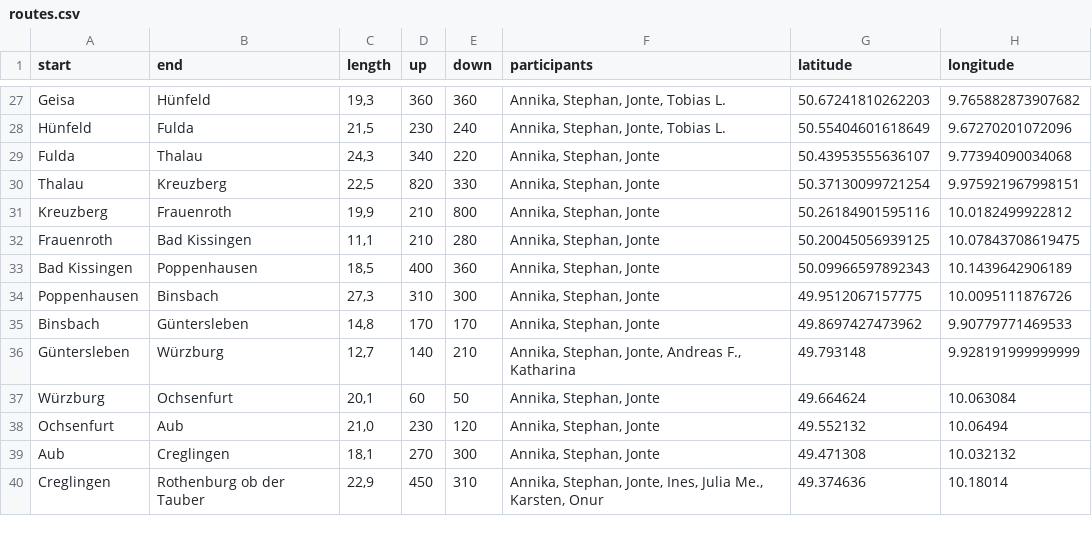
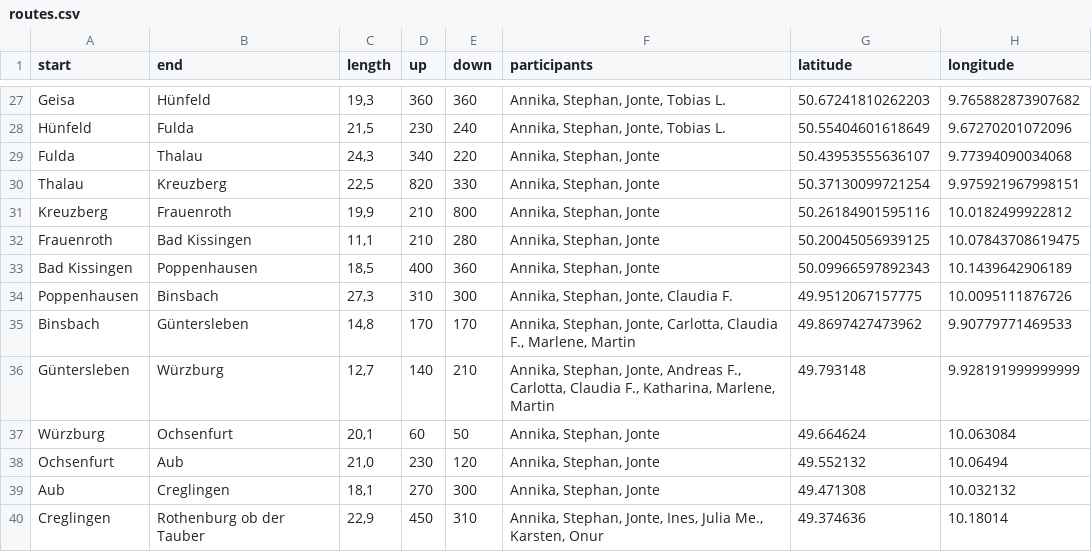
Before and after one commit to Lausbert/diesdas, a CSV file: _data/routes.csv, drawn as a sheet; only a part is shown, gaps mark what is left out; the diff names each change by its address in the sheet, - before the commit and + after, or states it on an @@ line.

Commit message:
wip

```diff
--- a/_data/routes.csv
+++ b/_data/routes.csv
-F34 (participants): Annika, Stephan, Jonte
+F34 (participants): Annika, Stephan, Jonte, Claudia F.
-F35 (participants): Annika, Stephan, Jonte
+F35 (participants): Annika, Stephan, Jonte, Carlotta, Claudia F., Marlene, Martin
-F36 (participants): …Andreas F., Katharina
+F36 (participants): …Andreas F., Carlotta, Claudia F., Katharina, Marlene, Martin
```
